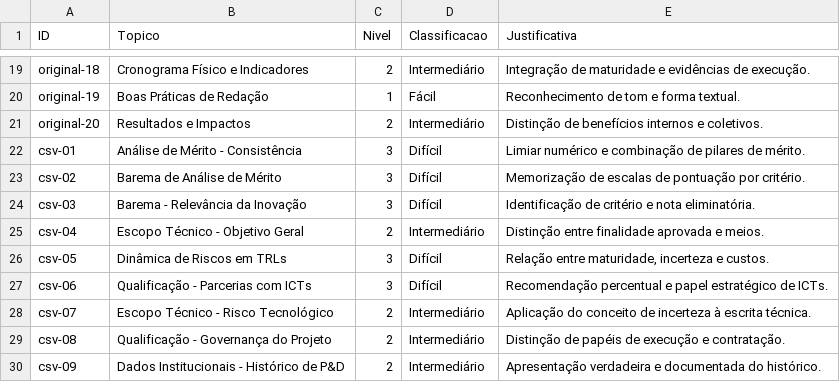
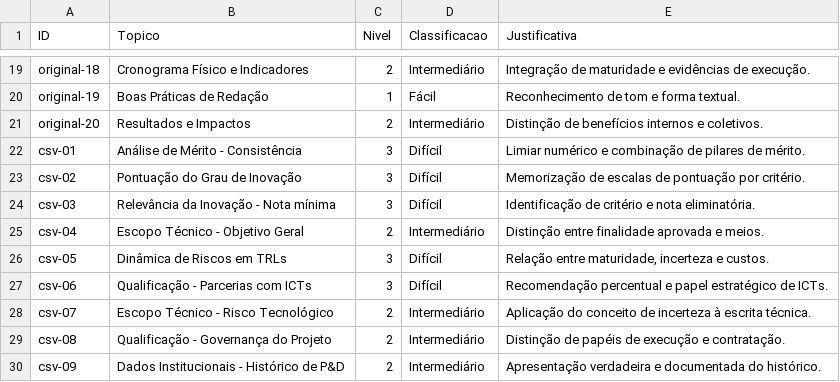
Before and after one commit to Brenoliberato015/show-galapos, a CSV file: docs/classificacao-perguntas.csv, drawn as a sheet; only a part is shown, gaps mark what is left out.

```diff
--- a/docs/classificacao-perguntas.csv
+++ b/docs/classificacao-perguntas.csv
@@ -22,4 +22,4 @@ original-20,Resultados e Impactos,2,Intermediário,Distinção de benefícios in
 csv-01,Análise de Mérito - Consistência,3,Difícil,Limiar numérico e combinação de pilares de mérito.
-csv-02,Barema de Análise de Mérito,3,Difícil,Memorização de escalas de pontuação por critério.
-csv-03,Barema - Relevância da Inovação,3,Difícil,Identificação de critério e nota eliminatória.
+csv-02,Pontuação do Grau de Inovação,3,Difícil,Memorização de escalas de pontuação por critério.
+csv-03,Relevância da Inovação - Nota mínima,3,Difícil,Identificação de critério e nota eliminatória.
 csv-04,Escopo Técnico - Objetivo Geral,2,Intermediário,Distinção entre finalidade aprovada e meios.
```
Also changed, not shown: 1 other file.
